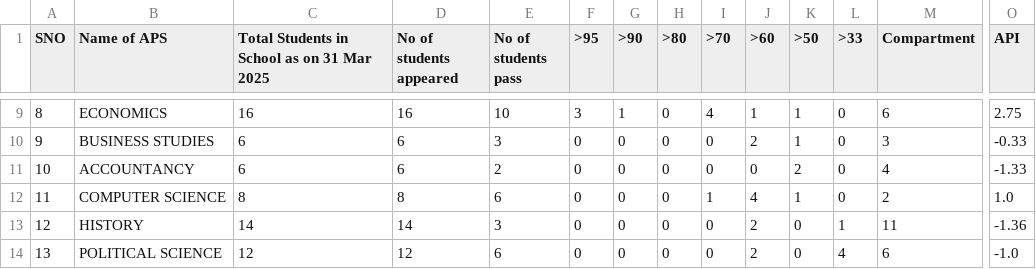
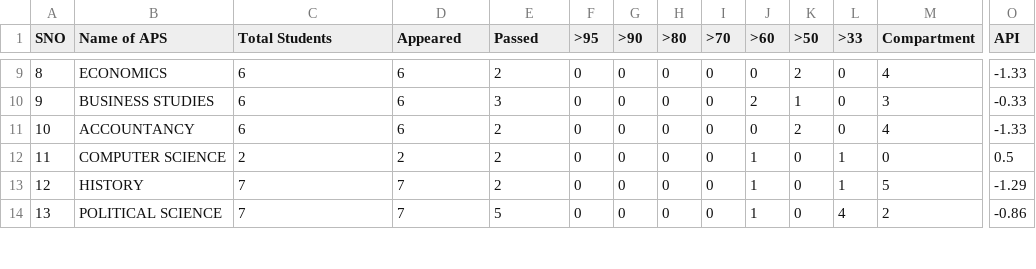
Before and after one commit to Phalguni-ubhe/School_API_Software, a CSV file: student_api/text_recognition/output/class_12/subject_api/Subject_Wise_API_Summary.csv, drawn as a sheet; only a part is shown, gaps mark what is left out; the diff covers the shown part only; the diff names each change by its address in the sheet, - before the commit and + after, or states it on an @@ line.

```diff
--- a/student_api/text_recognition/output/class_12/subject_api/Subject_Wise_API_Summary.csv
+++ b/student_api/text_recognition/output/class_12/subject_api/Subject_Wise_API_Summary.csv
-C1: Total Students in School as on 31 Mar 2025
+C1: Total Students
-D1: No of students appeared
+D1: Appeared
-E1: No of students pass
+E1: Passed
-C9 (Total Students): 16
+C9 (Total Students): 6
-D9 (Appeared): 16
+D9 (Appeared): 6
-E9 (Passed): 10
+E9 (Passed): 2
-F9 (>95): 3
+F9 (>95): 0
-G9 (>90): 1
+G9 (>90): 0
-I9 (>70): 4
+I9 (>70): 0
-J9 (>60): 1
+J9 (>60): 0
-K9 (>50): 1
+K9 (>50): 2
-M9 (Compartment): 6
+M9 (Compartment): 4
-O9 (API): 2.75
+O9 (API): -1.33
-C12 (Total Students): 8
+C12 (Total Students): 2
-D12 (Appeared): 8
+D12 (Appeared): 2
-E12 (Passed): 6
+E12 (Passed): 2
-I12 (>70): 1
+I12 (>70): 0
-J12 (>60): 4
+J12 (>60): 1
-K12 (>50): 1
+K12 (>50): 0
-L12 (>33): 0
+L12 (>33): 1
-M12 (Compartment): 2
+M12 (Compartment): 0
-O12 (API): 1.0
+O12 (API): 0.5
-C13 (Total Students): 14
+C13 (Total Students): 7
-D13 (Appeared): 14
+D13 (Appeared): 7
-E13 (Passed): 3
+E13 (Passed): 2
-J13:J14 (>60): 2
+J13:J14 (>60): 1
-M13 (Compartment): 11
+M13 (Compartment): 5
-O13 (API): -1.36
+O13 (API): -1.29
-C14 (Total Students): 12
+C14 (Total Students): 7
-D14 (Appeared): 12
+D14 (Appeared): 7
-E14 (Passed): 6
+E14 (Passed): 5
-M14 (Compartment): 6
+M14 (Compartment): 2
-O14 (API): -1.0
+O14 (API): -0.86
```
Also changed, not shown: 47 edited cells elsewhere in this file, student_api/text_recognition/output/class_12/12th_result.csv, student_api/text_recognition/output/class_12/overall_api.csv, 26 other files.
